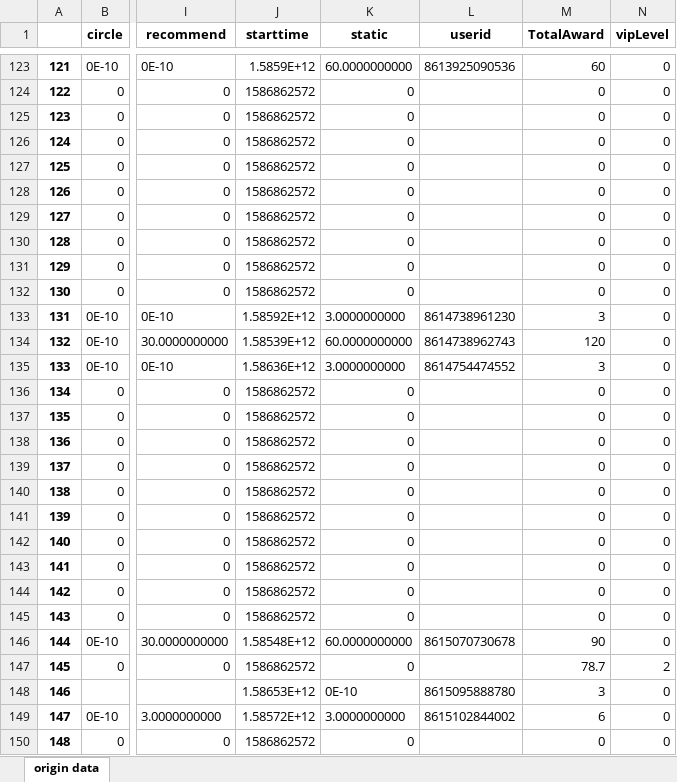
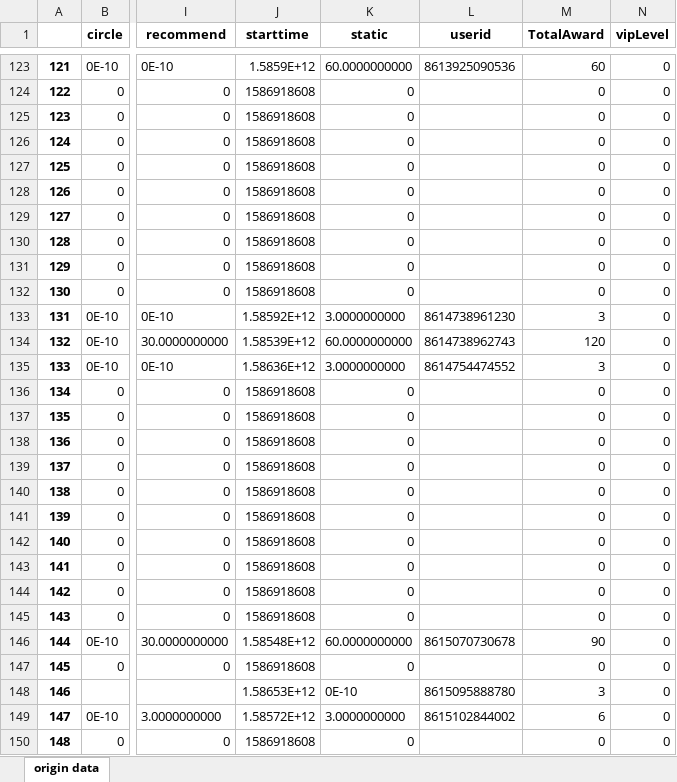
Before and after one commit to bigdot123456/MACNode, an Excel workbook: CheckData.xlsx, sheet origin data, drawn as a sheet; only a part is shown, gaps mark what is left out; values as stored, in another font and other column widths than the file's, no borders; the diff covers the shown part only; the diff names each change by its address in the sheet, - before the commit and + after, or states it on an @@ line.

```diff
--- a/CheckData.xlsx (sheet origin data)
+++ b/CheckData.xlsx (sheet origin data)
-J124:J132 (starttime): 1586862572
+J124:J132 (starttime): 1586918608
-J136:J145 (starttime): 1586862572
+J136:J145 (starttime): 1586918608
-J147 (starttime): 1586862572
+J147 (starttime): 1586918608
-M147 (TotalAward): 78.7
+M147 (TotalAward): 0
-N147 (vipLevel): 2
+N147 (vipLevel): 0
-J150 (starttime): 1586862572
+J150 (starttime): 1586918608
```
Also changed, not shown: 248 edited cells elsewhere in this sheet, 4 other files.
